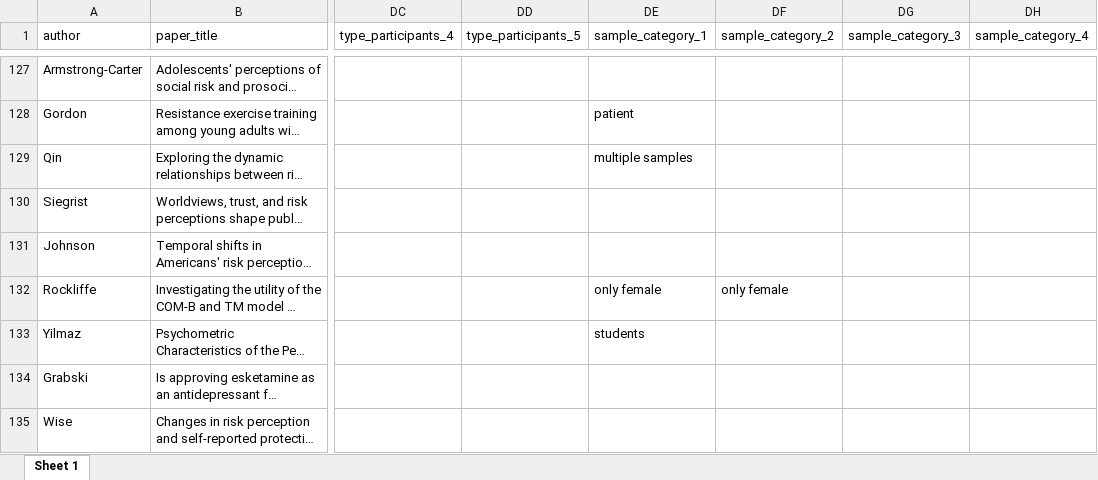
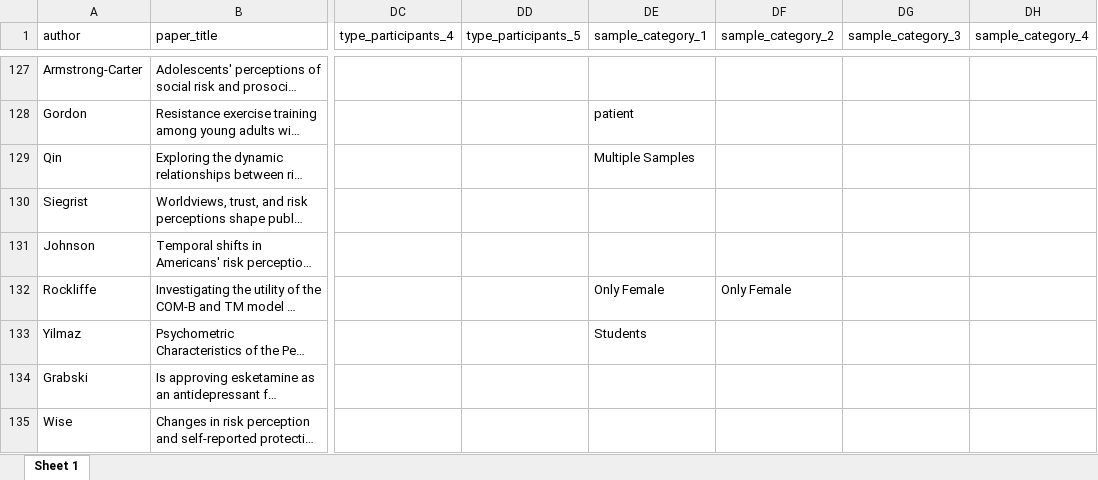
Before and after one commit to cdsbasel/temp_riskperception, an Excel workbook: data/final.xlsx, sheet Sheet 1, drawn as a sheet; only a part is shown, gaps mark what is left out; long unchanged cells end in …; values as stored, in another font and other column widths than the file's, no borders; the diff covers the shown part only; the diff names each change by its address in the sheet, - before the commit and + after, or states it on an @@ line.

```diff
--- a/data/final.xlsx (sheet Sheet 1)
+++ b/data/final.xlsx (sheet Sheet 1)
-DE129 (sample_category_1): multiple samples
+DE129 (sample_category_1): Multiple Samples
-DE132 (sample_category_1): only female
+DE132 (sample_category_1): Only Female
-DF132 (sample_category_2): only female
+DF132 (sample_category_2): Only Female
-DE133 (sample_category_1): students
+DE133 (sample_category_1): Students
```
Also changed, not shown: 80 edited cells elsewhere in this sheet, data/df_final_codes.xlsx, 3 other files.
